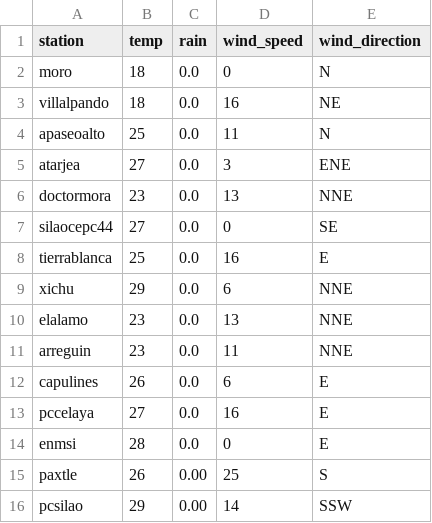
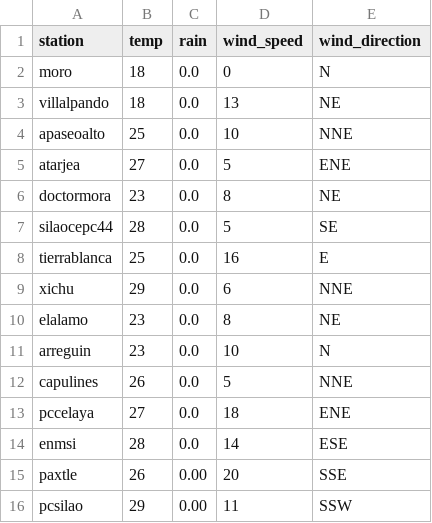
Before and after one commit to EliaquimATPC/test_appsheet-_connect, a CSV file: Rdata2.csv, drawn as a sheet.

Commit message:
Actualizacion de clima ESP32

```diff
--- a/Rdata2.csv
+++ b/Rdata2.csv
@@ -2,15 +2,15 @@ station,temp,rain,wind_speed,wind_direction
 moro,18,0.0,0,N
-villalpando,18,0.0,16,NE
-apaseoalto,25,0.0,11,N
-atarjea,27,0.0,3,ENE
-doctormora,23,0.0,13,NNE
-silaocepc44,27,0.0,0,SE
+villalpando,18,0.0,13,NE
+apaseoalto,25,0.0,10,NNE
+atarjea,27,0.0,5,ENE
+doctormora,23,0.0,8,NE
+silaocepc44,28,0.0,5,SE
 tierrablanca,25,0.0,16,E
 xichu,29,0.0,6,NNE
-elalamo,23,0.0,13,NNE
-arreguin,23,0.0,11,NNE
-capulines,26,0.0,6,E
-pccelaya,27,0.0,16,E
-enmsi,28,0.0,0,E
-paxtle,26,0.00,25,S
-pcsilao,29,0.00,14,SSW
+elalamo,23,0.0,8,NE
+arreguin,23,0.0,10,N
+capulines,26,0.0,5,NNE
+pccelaya,27,0.0,18,ENE
+enmsi,28,0.0,14,ESE
+paxtle,26,0.00,20,SSE
+pcsilao,29,0.00,11,SSW
```
